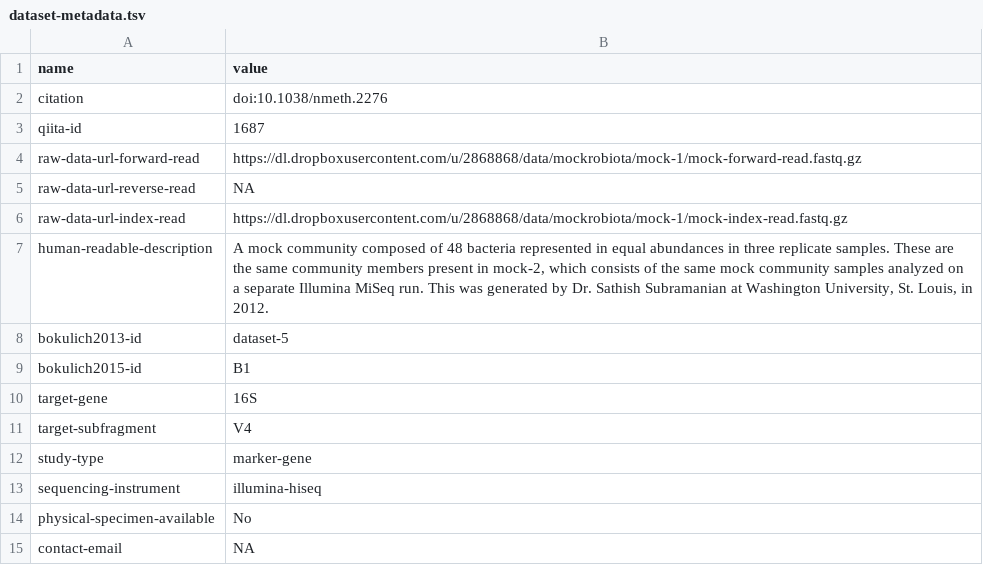
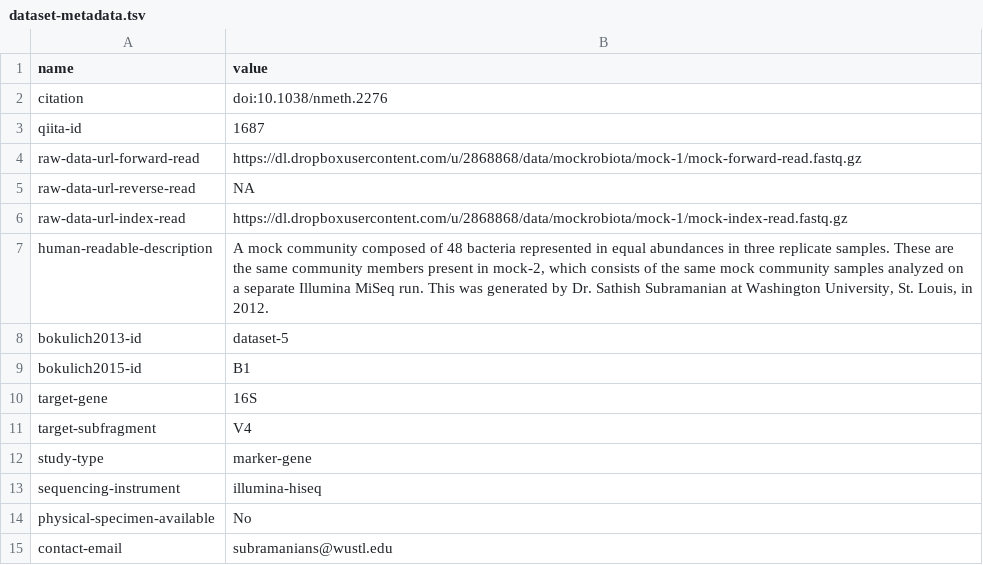
Before and after one commit to caporaso-lab/mockrobiota, a TSV file: data/mock-1/dataset-metadata.tsv, drawn as a sheet.

```diff
--- a/data/mock-1/dataset-metadata.tsv
+++ b/data/mock-1/dataset-metadata.tsv
@@ -14,2 +14,2 @@ sequencing-instrument	illumina-hiseq
 physical-specimen-available	No
-contact-email	NA
+contact-email	subramanians@wustl.edu
```
Also changed, not shown: data/mock-11/dataset-metadata.tsv, data/mock-2/dataset-metadata.tsv, 15 other files.
